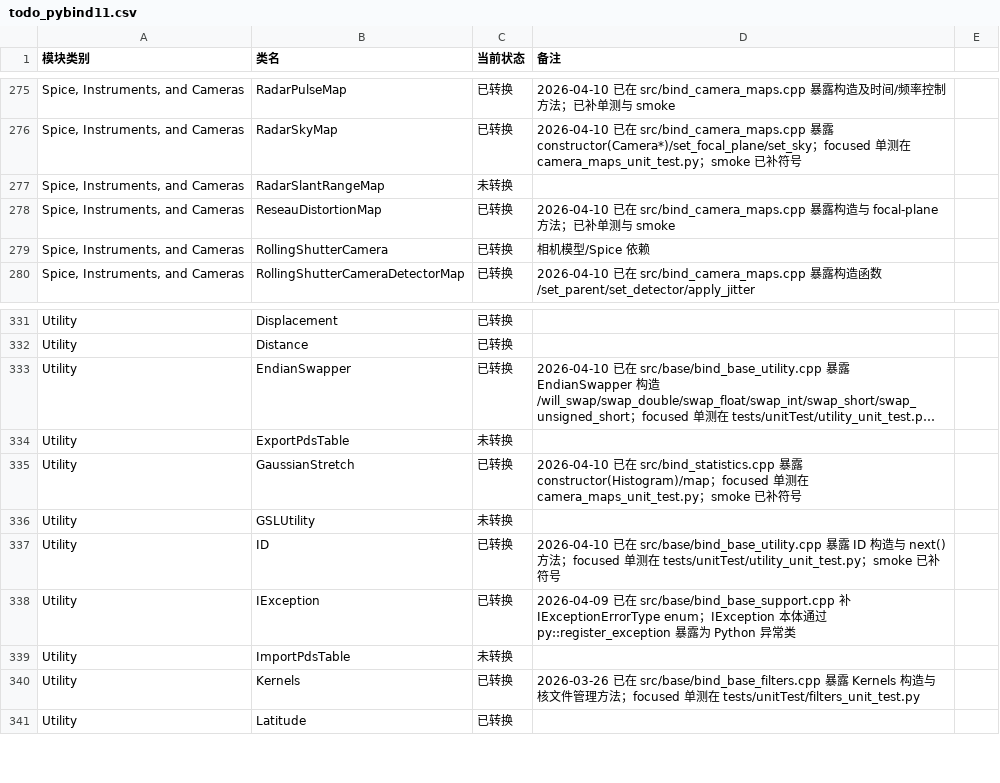
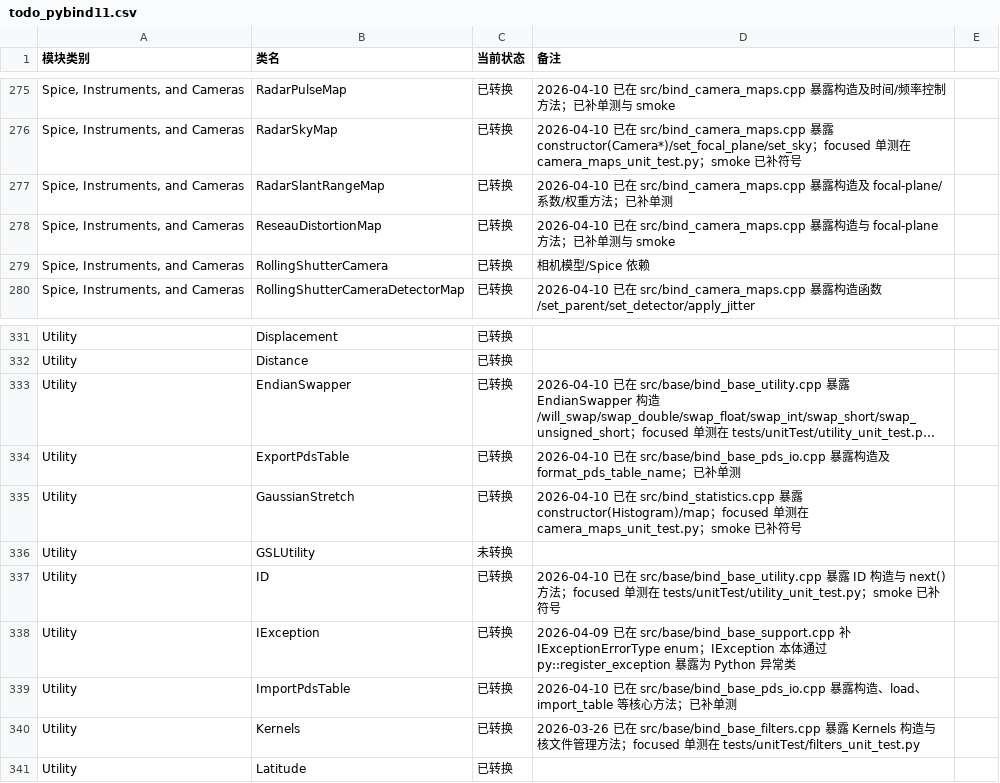
Before and after one commit to gengxun-henu/pyisis, a CSV file: todo_pybind11.csv, drawn as a sheet; only a part is shown, gaps mark what is left out; long unchanged cells end in …; the diff names each change by its address in the sheet, - before the commit and + after, or states it on an @@ line.

```diff
--- a/todo_pybind11.csv
+++ b/todo_pybind11.csv
-C277 (当前状态): 未转换
+C277 (当前状态): 已转换
-D277 (备注): (empty)
+D277 (备注): 2026-04-10 已在 src/bind_camera_maps.cpp 暴露构造及 focal-plane/系数/权重方法；已补单测
-C334 (当前状态): 未转换
+C334 (当前状态): 已转换
-D334 (备注): (empty)
+D334 (备注): 2026-04-10 已在 src/base/bind_base_pds_io.cpp 暴露构造及 format_pds_table_name；已补单测
-C339 (当前状态): 未转换
+C339 (当前状态): 已转换
-D339 (备注): (empty)
+D339 (备注): 2026-04-10 已在 src/base/bind_base_pds_io.cpp 暴露构造、load、import_table 等核心方法；已补单测
```
Also changed, not shown: class_bind_methods_details/methods_inventory_summary.csv, 7 other files.
